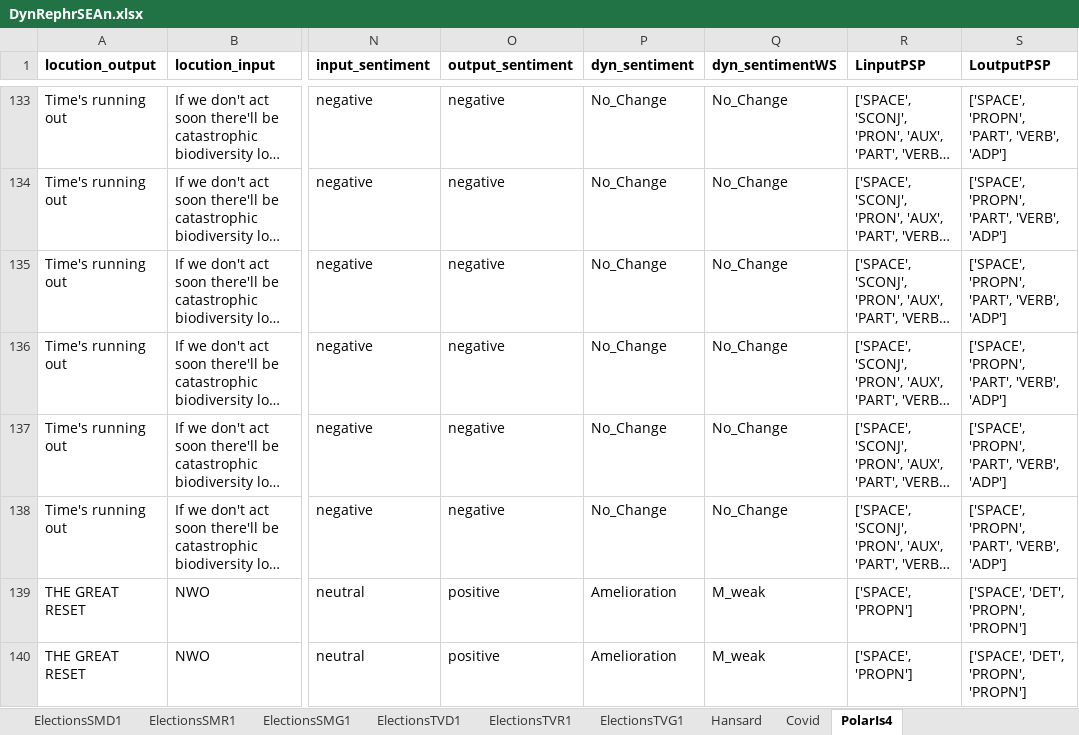
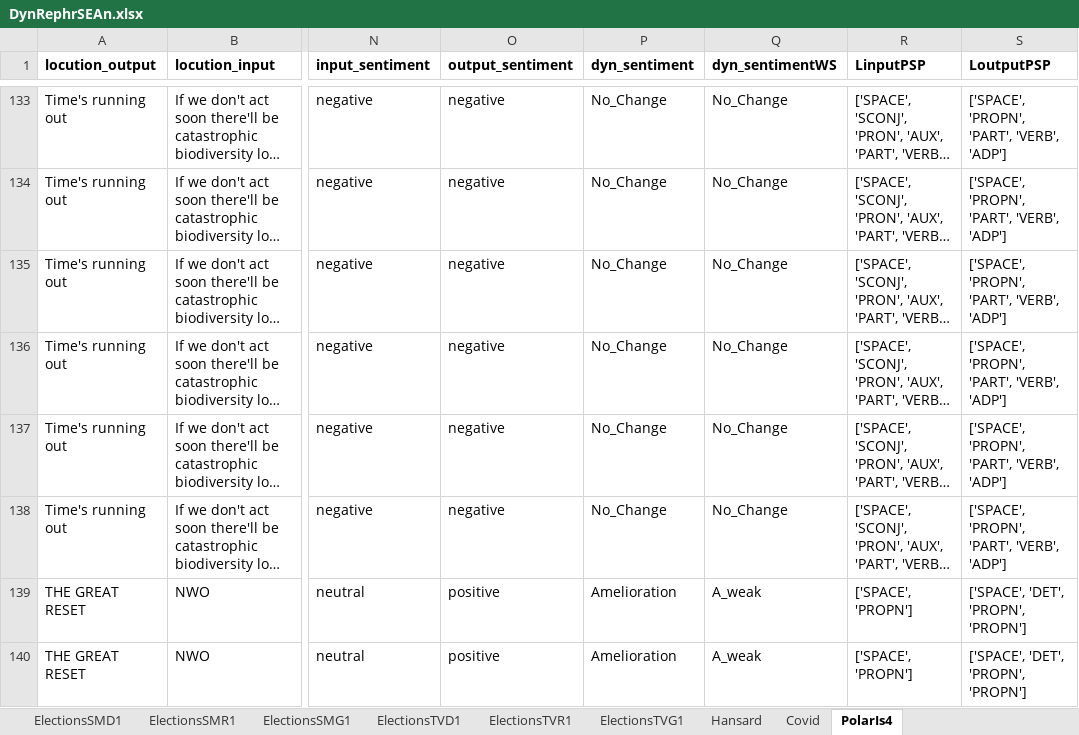
Before and after one commit to kaatkaa/DynRephrEAn, an Excel workbook: data_xlsx/DynRephrSEAn.xlsx, sheet PolarIs4, drawn as a sheet; only a part is shown, gaps mark what is left out; long unchanged cells end in …; values as stored, in another font and other column widths than the file's, no borders; the diff covers the shown part only; the diff names each change by its address in the sheet, - before the commit and + after, or states it on an @@ line.

Commit message:
BugFix: M_strong/weak -> A_strong/weak in PolarIs4

```diff
--- a/data_xlsx/DynRephrSEAn.xlsx (sheet PolarIs4)
+++ b/data_xlsx/DynRephrSEAn.xlsx (sheet PolarIs4)
-Q139:Q140 (dyn_sentimentWS): M_weak
+Q139:Q140 (dyn_sentimentWS): A_weak
```
Also changed, not shown: 28 edited cells elsewhere in this sheet, formulas that keep their value.
